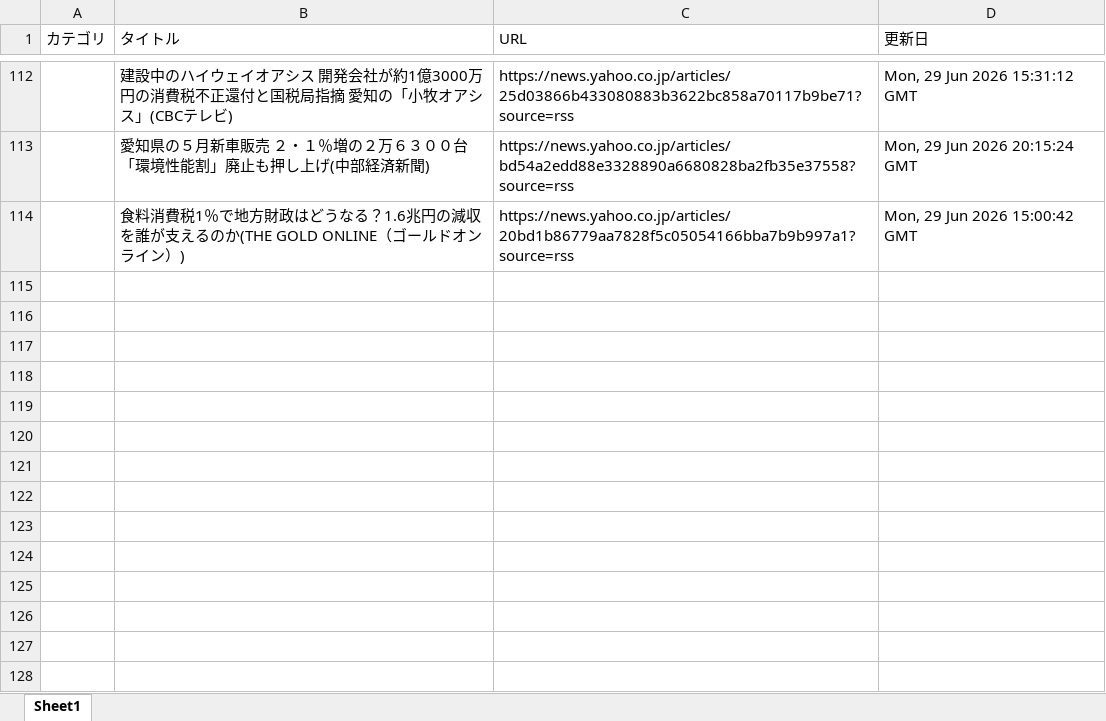
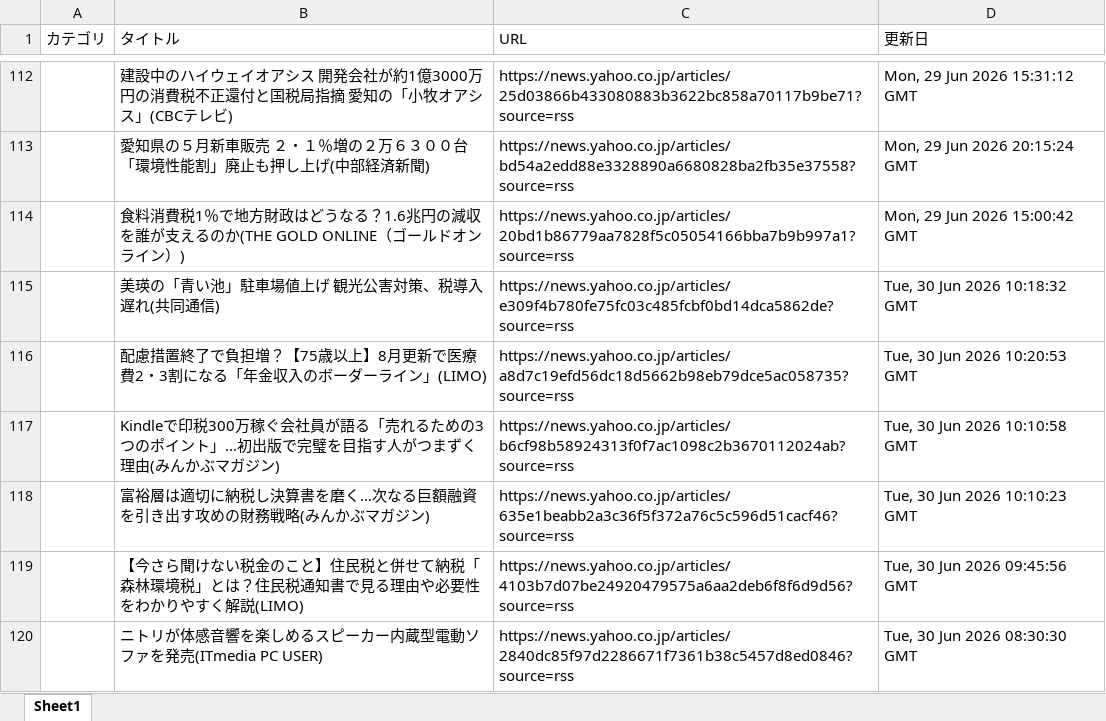
Before and after one commit to kouzen1114/news-bot, an Excel workbook: newsDB.xlsx, sheet Sheet1, drawn as a sheet; only a part is shown, gaps mark what is left out; values as stored, in another font and other column widths than the file's, no borders; the diff names each change by its address in the sheet, - before the commit and + after, or states it on an @@ line.

```diff
--- a/newsDB.xlsx (sheet Sheet1)
+++ b/newsDB.xlsx (sheet Sheet1)
+row 115:  | 美瑛の「青い池」駐車場値上げ 観光公害対策、税導入遅れ(共同通信) | https://news.yahoo.co.jp/articles/e309f4b780fe75fc03c485fcbf0bd14dca5862de?source=rss | Tue, 30 Jun 2026 10:18:32 GMT
+row 116:  | 配慮措置終了で負担増？【75歳以上】8月更新で医療費2・3割になる「年金収入のボーダーライン」(LIMO) | https://news.yahoo.co.jp/articles/a8d7c19efd56dc18d5662b98eb79dce5ac058735?source=rss | Tue, 30 Jun 2026 10:20:53 GMT
+row 117:  | Kindleで印税300万稼ぐ会社員が語る「売れるための3つのポイント」...初出版で完璧を目指す人がつまずく理由(みんかぶマガジン) | https://news.yahoo.co.jp/articles/b6cf98b58924313f0f7ac1098c2b3670112024ab?source=rss | Tue, 30 Jun 2026 10:10:58 GMT
+row 118:  | 富裕層は適切に納税し決算書を磨く…次なる巨額融資を引き出す攻めの財務戦略(みんかぶマガジン) | https://news.yahoo.co.jp/articles/635e1beabb2a3c36f5f372a76c5c596d51cacf46?source=rss | Tue, 30 Jun 2026 10:10:23 GMT
+row 119:  | 【今さら聞けない税金のこと】住民税と併せて納税「森林環境税」とは？住民税通知書で見る理由や必要性をわかりやすく解説(LIMO) | https://news.yahoo.co.jp/articles/4103b7d07be24920479575a6aa2deb6f8f6d9d56?source=rss | Tue, 30 Jun 2026 09:45:56 GMT
+row 120:  | ニトリが体感音響を楽しめるスピーカー内蔵型電動ソファを発売(ITmedia PC USER) | https://news.yahoo.co.jp/articles/2840dc85f97d2286671f7361b38c5457d8ed0846?source=rss | Tue, 30 Jun 2026 08:30:30 GMT
```
